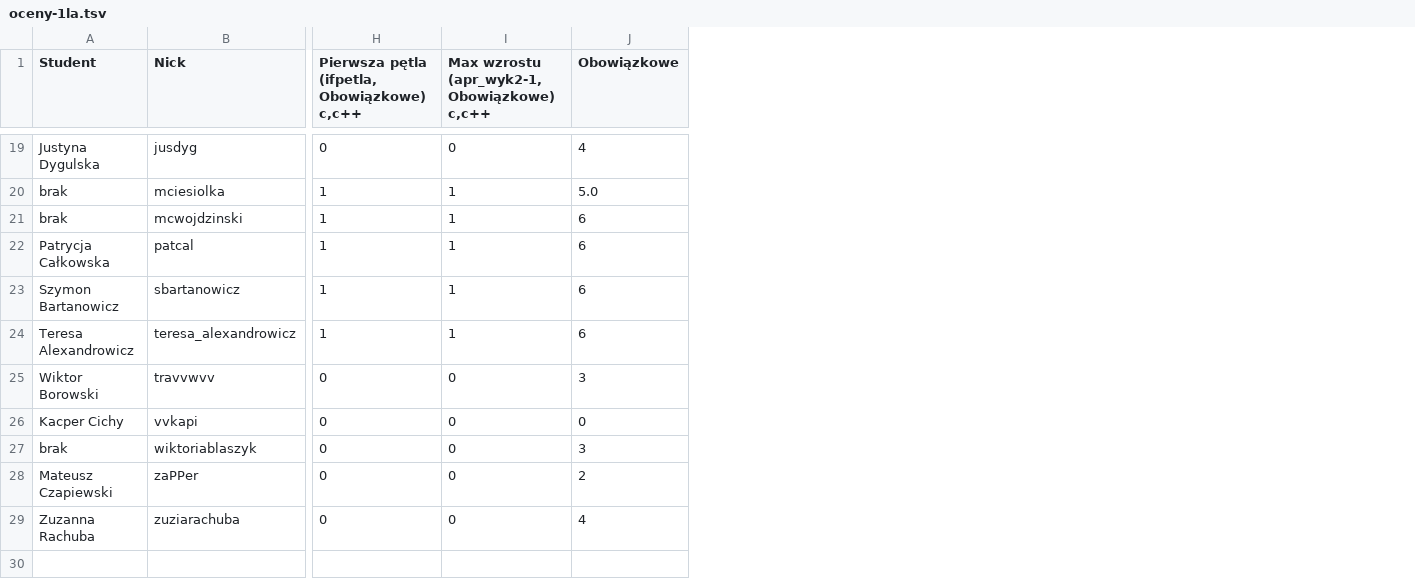
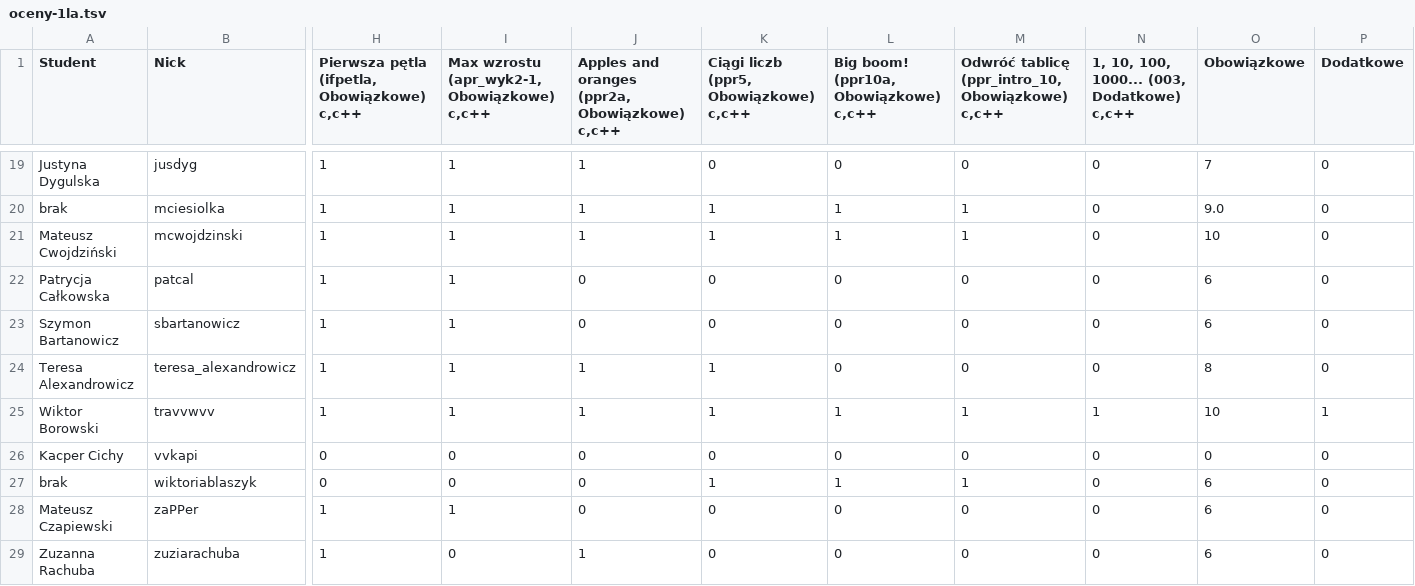
Before and after one commit to siulkilulki/academic-kickstart, a TSV file: content/teaching/ppr/files/oceny-1la.tsv, drawn as a sheet; only a part is shown, gaps mark what is left out; addresses are those after the commit; the diff covers the shown part only; the diff names each change by its address in the sheet, - before the commit and + after, or states it on an @@ line.

```diff
--- a/content/teaching/ppr/files/oceny-1la.tsv
+++ b/content/teaching/ppr/files/oceny-1la.tsv
+column J, row 1: Apples and oranges (ppr2a, Obowiązkowe) c,c++; rows 19-29: 1 | 1 | 1 | 0 | 0 | 1 | 1 | 0 | 0 | 0 | 1
+column K, row 1: Ciągi liczb (ppr5, Obowiązkowe) c,c++; rows 19-29: 0 | 1 | 1 | 0 | 0 | 1 | 1 | 0 | 1 | 0 | 0
+column L, row 1: Big boom! (ppr10a, Obowiązkowe) c,c++; rows 19-29: 0 | 1 | 1 | 0 | 0 | 0 | 1 | 0 | 1 | 0 | 0
+column M, row 1: Odwróć tablicę (ppr_intro_10, Obowiązkowe) c,c++; rows 19-29: 0 | 1 | 1 | 0 | 0 | 0 | 1 | 0 | 1 | 0 | 0
+column N, row 1: 1, 10, 100, 1000... (003, Dodatkowe) c,c++; rows 19-29: 0 | 0 | 0 | 0 | 0 | 0 | 1 | 0 | 0 | 0 | 0
+column P (Dodatkowe), rows 19-29: 0 | 0 | 0 | 0 | 0 | 0 | 1 | 0 | 0 | 0 | 0
-H19: 0
+H19: 1
-I19: 0
+I19: 1
-O19 (Obowiązkowe): 4
+O19 (Obowiązkowe): 7
-O20 (Obowiązkowe): 5.0
+O20 (Obowiązkowe): 9.0
-A21 (Student): brak
+A21 (Student): Mateusz Cwojdziński
-O21 (Obowiązkowe): 6
+O21 (Obowiązkowe): 10
-O24 (Obowiązkowe): 6
+O24 (Obowiązkowe): 8
-H25: 0
+H25: 1
-I25: 0
+I25: 1
-O25 (Obowiązkowe): 3
+O25 (Obowiązkowe): 10
-O27 (Obowiązkowe): 3
+O27 (Obowiązkowe): 6
-H28:H29: 0
+H28:H29: 1
-I28: 0
+I28: 1
-O28 (Obowiązkowe): 2
+O28 (Obowiązkowe): 6
-O29 (Obowiązkowe): 4
+O29 (Obowiązkowe): 6
```
Also changed, not shown: 33 edited cells elsewhere in this file, content/teaching/ppr/files/oceny-1le.tsv, 2 other files.
